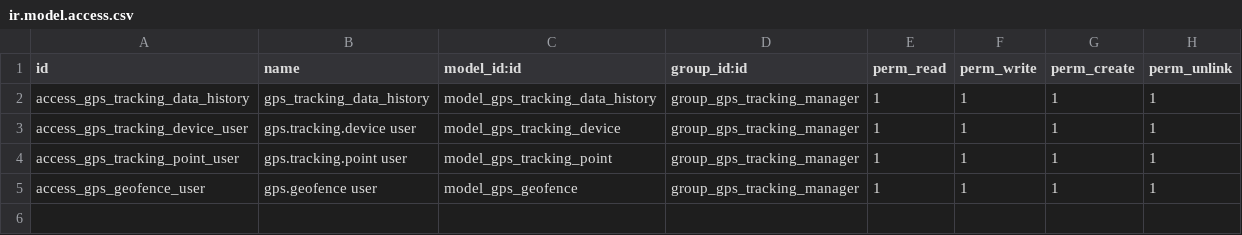
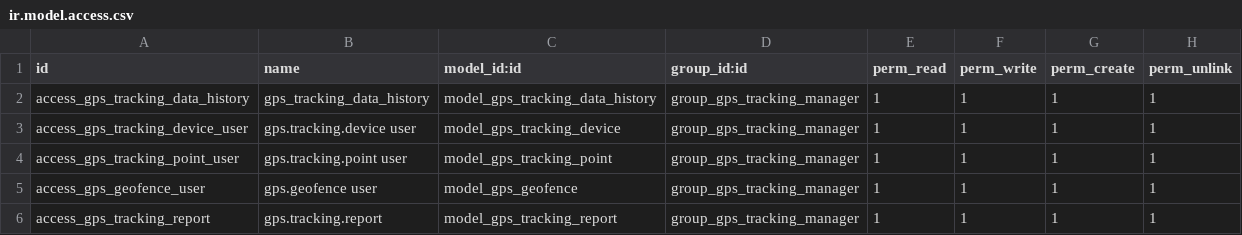
Before and after one commit to robertoCabreraAgro/addons_custom, a CSV file: gps_tracking/security/ir.model.access.csv, drawn as a sheet; the diff names each change by its address in the sheet, - before the commit and + after, or states it on an @@ line.

Commit message:
[ADD] gps_tracking: new Reporting menu
This commit introduces two new reports:
- Daily Performance Summary report for vehicle performance metrics
- Tracking History report for movement records

```diff
--- a/gps_tracking/security/ir.model.access.csv
+++ b/gps_tracking/security/ir.model.access.csv
+row 6: access_gps_tracking_report | gps.tracking.report | model_gps_tracking_report | group_gps_tracking_manager | 1 | 1 | 1 | 1
```
Also changed, not shown: 9 other files.
